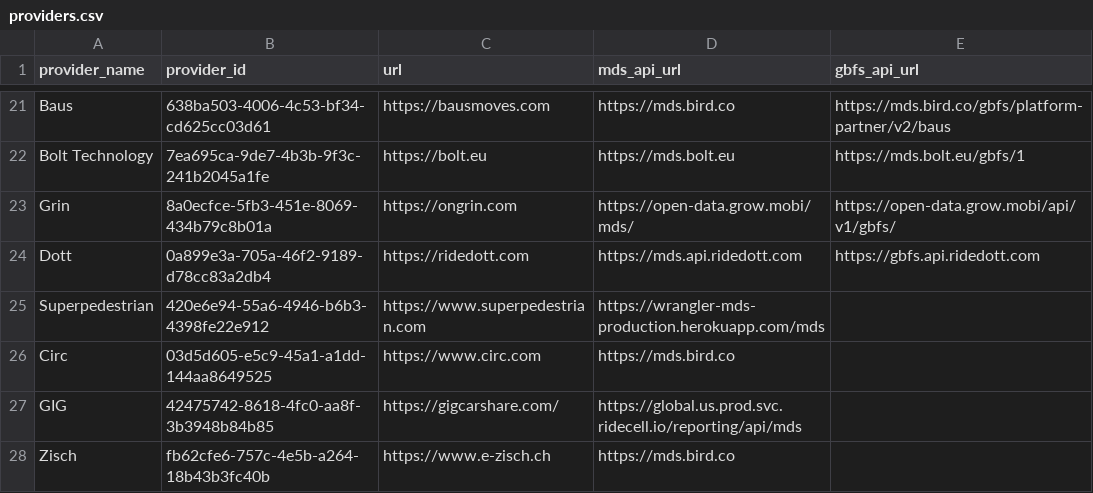
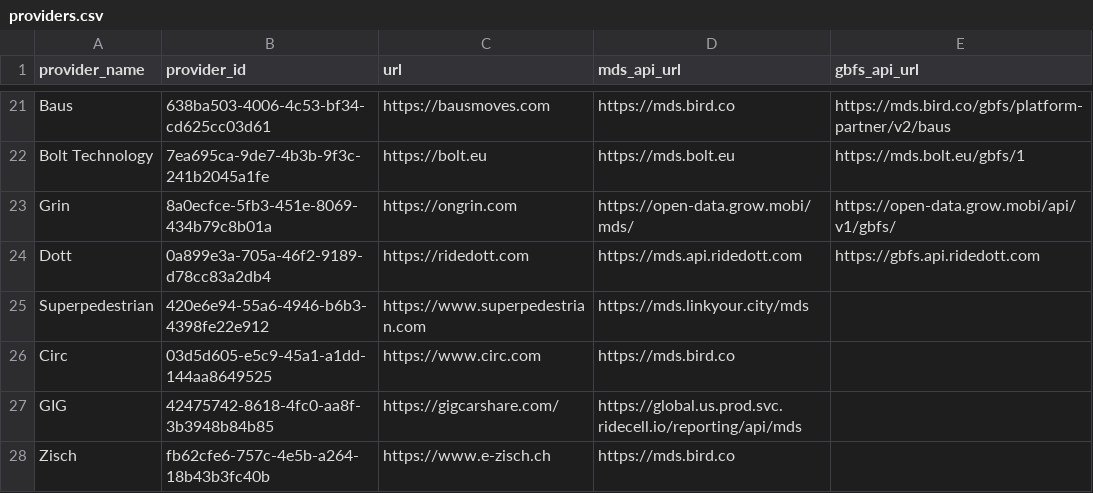
Before and after one commit to openmobilityfoundation/mobility-data-specification, a CSV file: providers.csv, drawn as a sheet; only a part is shown, gaps mark what is left out.

Commit message:
update base URL for Superpedestrian

```diff
--- a/providers.csv
+++ b/providers.csv
@@ -24,3 +24,3 @@ Grin,8a0ecfce-5fb3-451e-8069-434b79c8b01a,https://ongrin.com,https://open-data.g
 Dott,0a899e3a-705a-46f2-9189-d78cc83a2db4,https://ridedott.com,https://mds.api.ridedott.com,https://gbfs.api.ridedott.com
-Superpedestrian,420e6e94-55a6-4946-b6b3-4398fe22e912,https://www.superpedestrian.com,https://wrangler-mds-production.herokuapp.com/mds,
+Superpedestrian,420e6e94-55a6-4946-b6b3-4398fe22e912,https://www.superpedestrian.com,https://mds.linkyour.city/mds,
 Circ,03d5d605-e5c9-45a1-a1dd-144aa8649525,https://www.circ.com,https://mds.bird.co,
```
